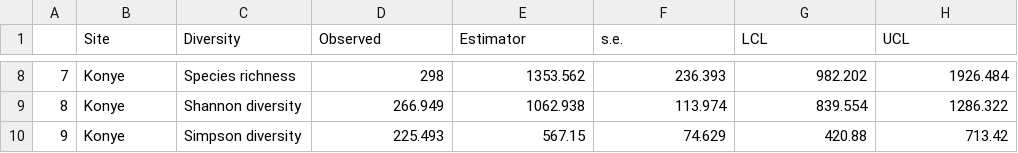
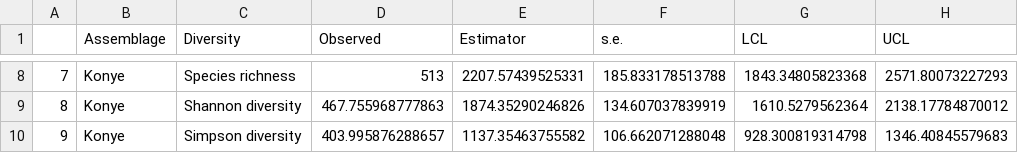
Before and after one commit to CrinanJ/HowToMetabarcoding, a CSV file: Statistical analyses/outputs/results/network analysis/icurves.asymptote.csv, drawn as a sheet; only a part is shown, gaps mark what is left out; the diff covers the shown part only.

```diff
--- a/Statistical analyses/outputs/results/network analysis/icurves.asymptote.csv
+++ b/Statistical analyses/outputs/results/network analysis/icurves.asymptote.csv
@@ -1 +1 @@
-"","Site","Diversity","Observed","Estimator","s.e.","LCL","UCL"
+"","Assemblage","Diversity","Observed","Estimator","s.e.","LCL","UCL"
@@ -8,3 +8,3 @@
-"7","Konye","Species richness",298,1353.562,236.393,982.202,1926.484
-"8","Konye","Shannon diversity",266.949,1062.938,113.974,839.554,1286.322
-"9","Konye","Simpson diversity",225.493,567.15,74.629,420.88,713.42
+"7","Konye","Species richness",513,2207.57439525331,185.833178513788,1843.34805823368,2571.80073227293
+"8","Konye","Shannon diversity",467.755968777863,1874.35290246826,134.607037839919,1610.5279562364,2138.17784870012
+"9","Konye","Simpson diversity",403.995876288657,1137.35463755582,106.662071288048,928.300819314798,1346.40845579683
```
Also changed, not shown: 30 edited cells elsewhere in this file, Statistical analyses/outputs/results/network analysis/network_zscores_zbj.csv, 1 other file.
